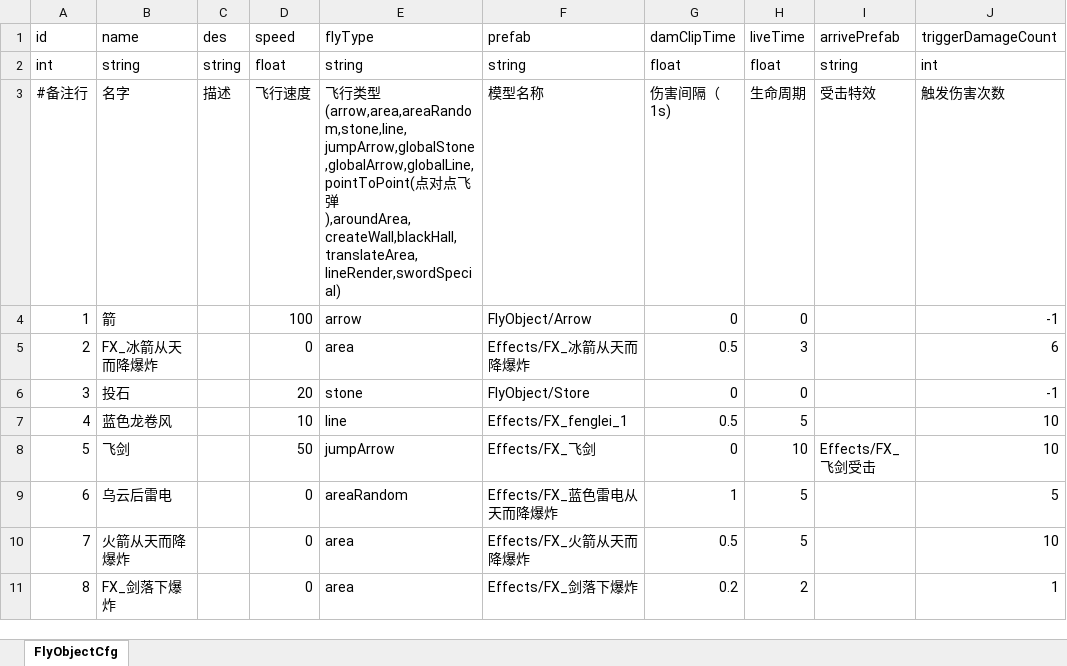
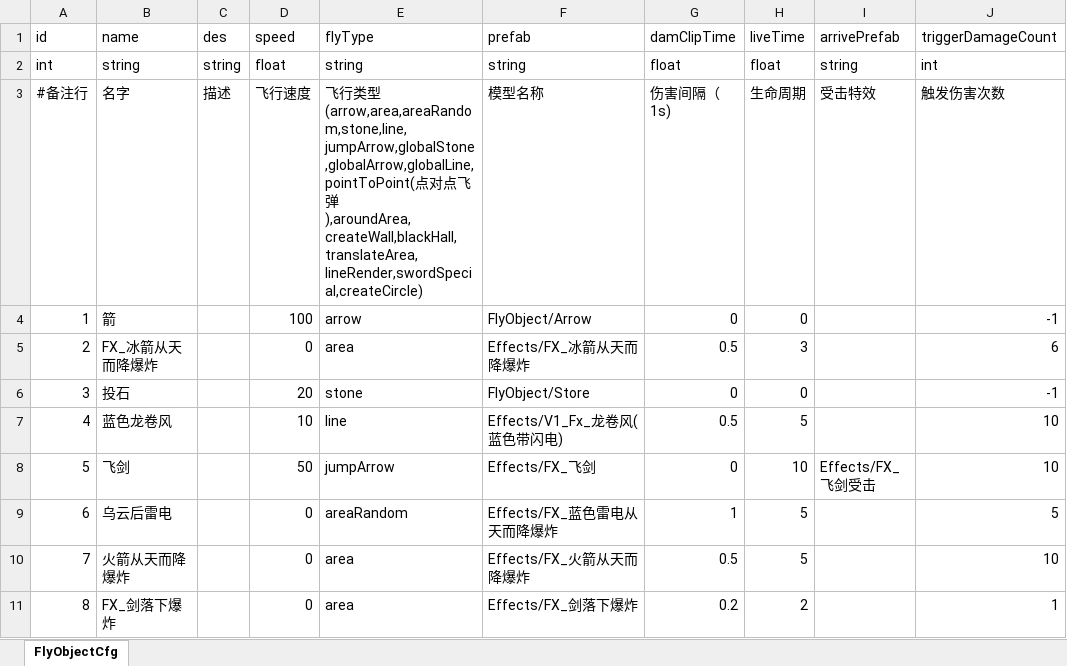
Before and after one commit to useradminda/WorldIsMine, an Excel workbook: Excels/FlyObject.xlsx, sheet FlyObjectCfg, drawn as a sheet; only a part is shown; values as stored, in another font and other column widths than the file's, no borders; the diff covers the shown part only; the diff names each change by its address in the sheet, - before the commit and + after, or states it on an @@ line.

```diff
--- a/Excels/FlyObject.xlsx (sheet FlyObjectCfg)
+++ b/Excels/FlyObject.xlsx (sheet FlyObjectCfg)
-E3 (flyType): …飞弹),aroundArea,createWall,blackHall,translateArea,lineRender,swordSpecial)
+E3 (flyType): …飞弹),aroundArea,createWall,blackHall,translateArea,lineRender,swordSpecial,createCircle)
-F7 (prefab): Effects/FX_fenglei_1
+F7 (prefab): Effects/V1_Fx_龙卷风(蓝色带闪电)
```
Also changed, not shown: 2 added rows, 19 edited cells and cell formats elsewhere in this sheet, Assets/开发内容.xlsx, Excels/Buff.xlsx, 45 other files.
